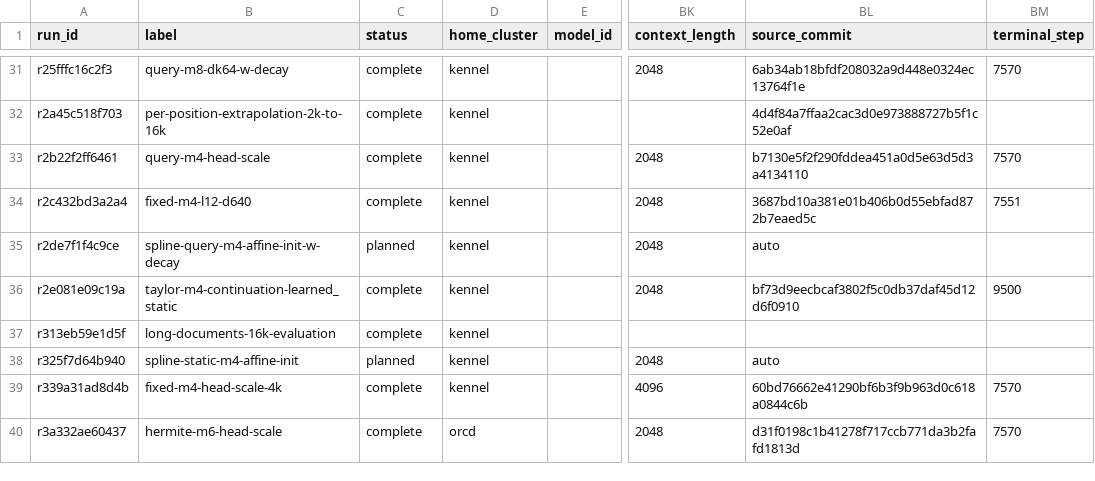
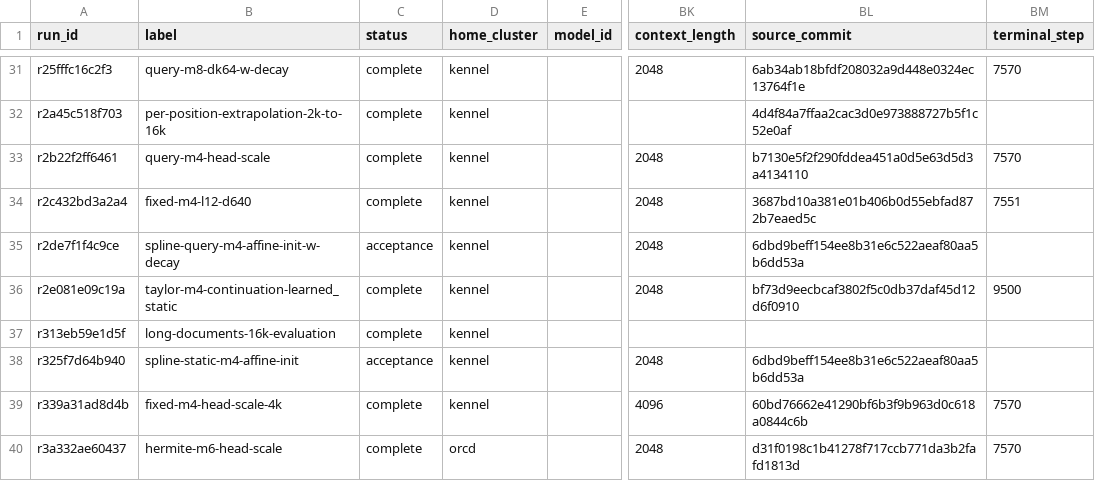
Before and after one commit to rafaelhanashiro/functional-memory, a CSV file: experiments/transformer_pp/runs.csv, drawn as a sheet; only a part is shown, gaps mark what is left out; the diff names each change by its address in the sheet, - before the commit and + after, or states it on an @@ line.

```diff
--- a/experiments/transformer_pp/runs.csv
+++ b/experiments/transformer_pp/runs.csv
-C35 (status): planned
+C35 (status): acceptance
-BL35 (source_commit): auto
+BL35 (source_commit): 6dbd9beff154ee8b31e6c522aeaf80aa5b6dd53a
-C38 (status): planned
+C38 (status): acceptance
-BL38 (source_commit): auto
+BL38 (source_commit): 6dbd9beff154ee8b31e6c522aeaf80aa5b6dd53a
```
Also changed, not shown: 2 other files.
